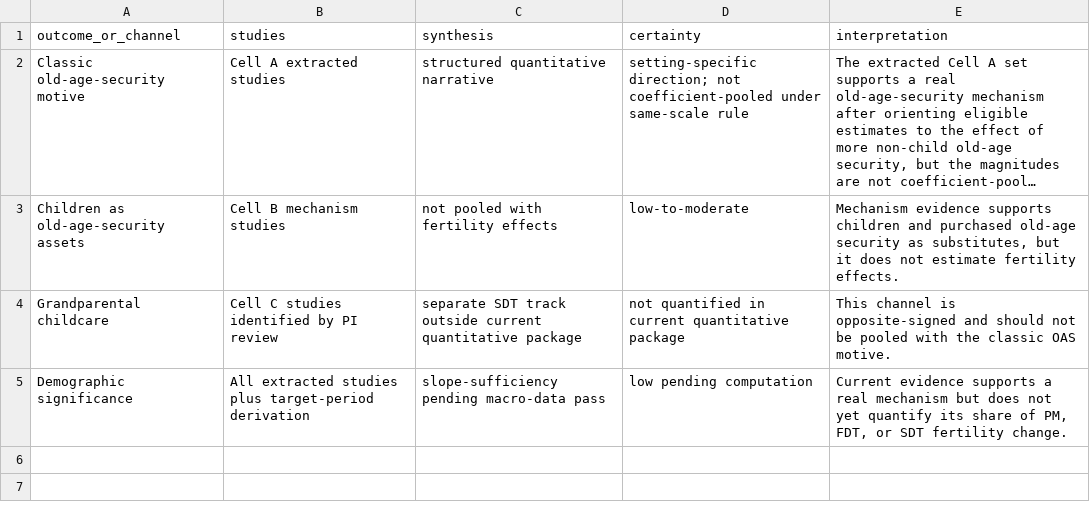
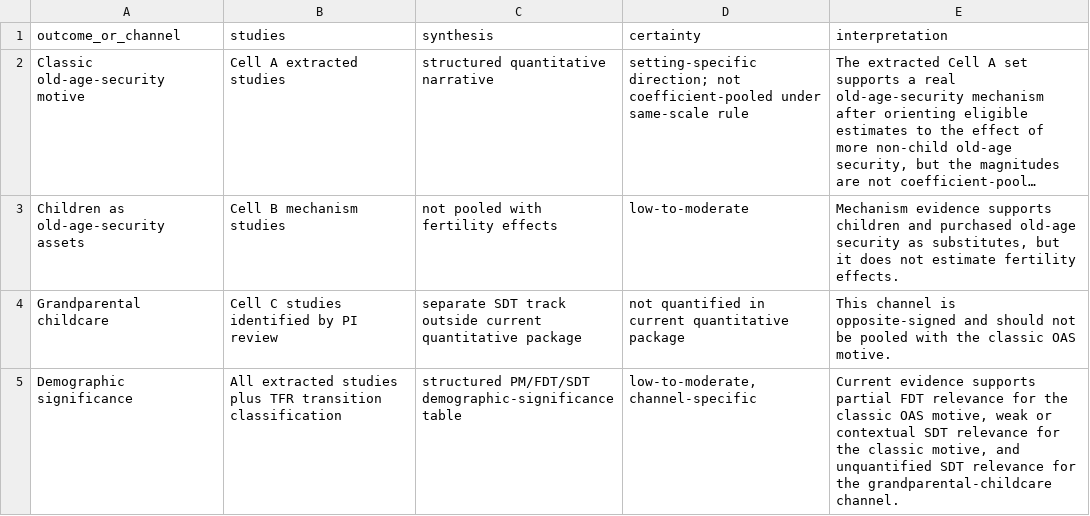
Before and after one commit to anup-malani/fertility-review-causes, a CSV file: output/tables/old-age-security-pension-crowdout-summary-of-findings.csv, drawn as a sheet; long unchanged cells end in ….

Commit message:
Add OAS demographic significance table

```diff
--- a/output/tables/old-age-security-pension-crowdout-summary-of-findings.csv
+++ b/output/tables/old-age-security-pension-crowdout-summary-of-findings.csv
@@ -4,2 +4,2 @@ Children as old-age-security assets,Cell B mechanism studies,not pooled with fer
 Grandparental childcare,Cell C studies identified by PI review,separate SDT track outside current quantitative package,not quantified in current quantitative package,This channel is opposite-signed and should not be pooled with the classic OAS motive.
-Demographic significance,All extracted studies plus target-period derivation,slope-sufficiency pending macro-data pass,low pending computation,"Current evidence supports a real mechanism but does not yet quantify its share of PM, FDT, or SDT fertility change."
+Demographic significance,All extracted studies plus TFR transition classification,structured PM/FDT/SDT demographic-significance table,"low-to-moderate, channel-specific","Current evidence supports partial FDT relevance for the classic OAS motive, weak or contextual SDT relevance for the classic motive, and unquantified SDT relevance for the grandparental-childcare channel."
```
Also changed, not shown: 9 other files.
